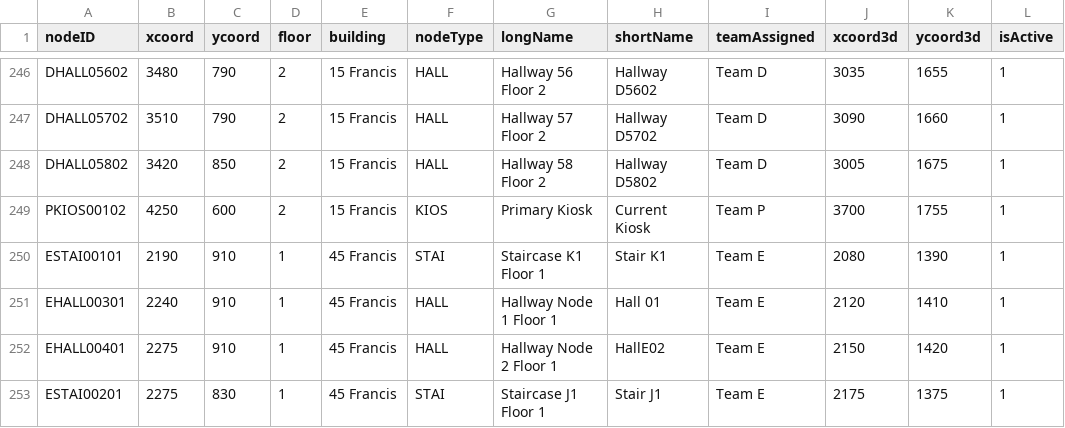
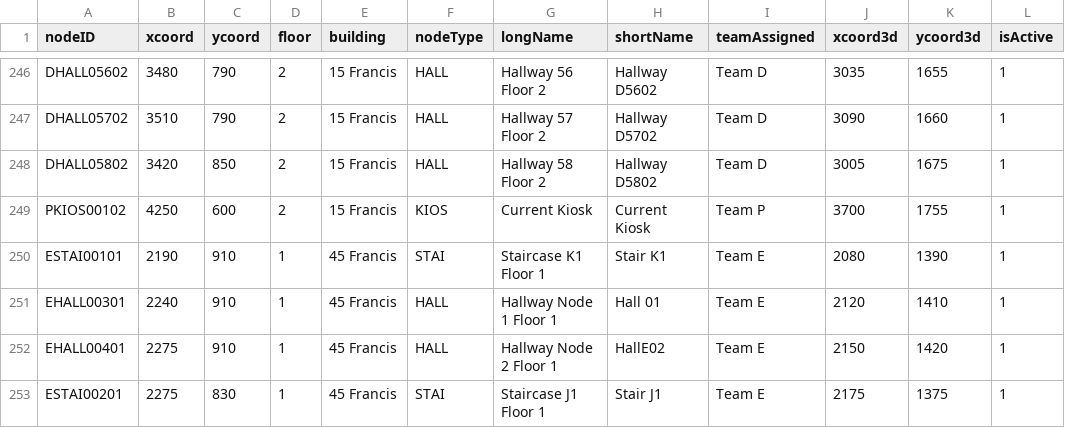
Before and after one commit to pgardias/CS3733-Hospital-Kiosk, a CSV file: data/node_info.csv, drawn as a sheet; only a part is shown, gaps mark what is left out.

Commit message:
Now using Current Kiosk for long name and in node database

```diff
--- a/data/node_info.csv
+++ b/data/node_info.csv
@@ -248,3 +248,3 @@ DHALL05702,3510,790,2,15 Francis,HALL,Hallway 57 Floor 2,Hallway D5702,Team D,30
 DHALL05802,3420,850,2,15 Francis,HALL,Hallway 58 Floor 2,Hallway D5802,Team D,3005,1675,1
-PKIOS00102,4250,600,2,15 Francis,KIOS,Primary Kiosk,Current Kiosk,Team P,3700,1755,1
+PKIOS00102,4250,600,2,15 Francis,KIOS,Current Kiosk,Current Kiosk,Team P,3700,1755,1
 ESTAI00101,2190,910,1,45 Francis,STAI,Staircase K1 Floor 1,Stair K1,Team E,2080,1390,1
```
Also changed, not shown: 1 other file.
